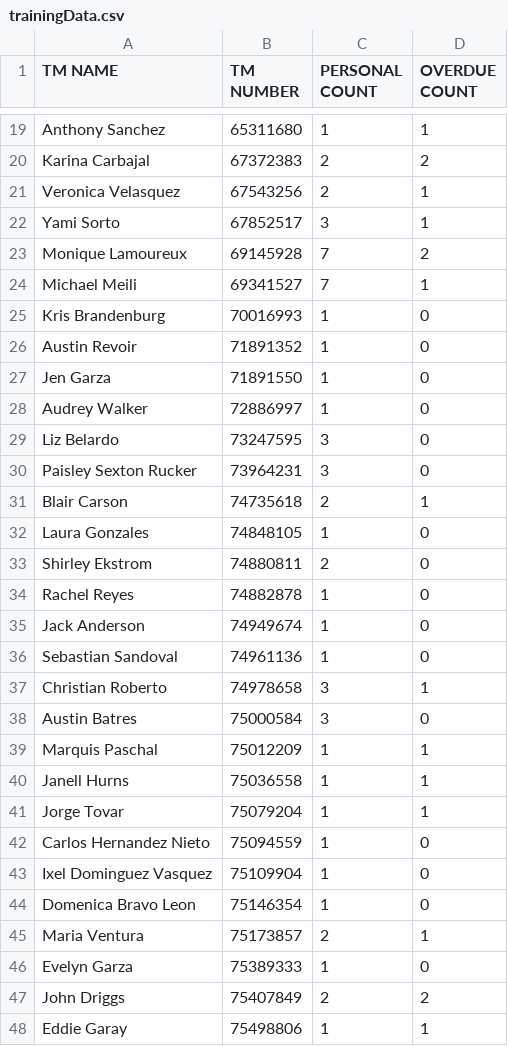
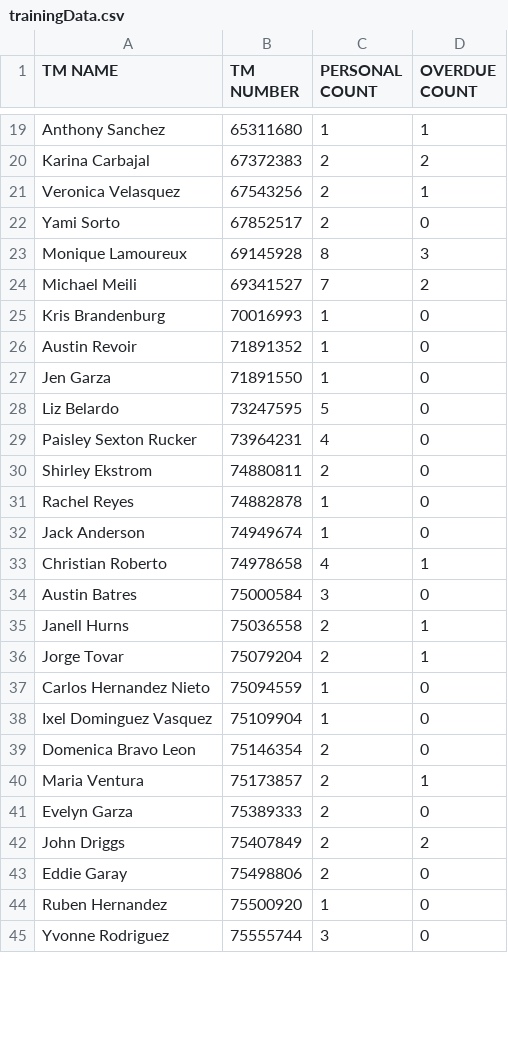
Before and after one commit to Alecay/break-schedules-builder, a CSV file: csvData/trainingData.csv, drawn as a sheet; only a part is shown, gaps mark what is left out; the diff covers the shown part only.

Commit message:
Updated Data

```diff
--- a/csvData/trainingData.csv
+++ b/csvData/trainingData.csv
@@ -21,5 +21,5 @@ Karina Carbajal,67372383,2,2
 Veronica Velasquez,67543256,2,1
-Yami Sorto,67852517,3,1
-Monique Lamoureux,69145928,7,2
-Michael Meili,69341527,7,1
+Yami Sorto,67852517,2,0
+Monique Lamoureux,69145928,8,3
+Michael Meili,69341527,7,2
 Kris Brandenburg,70016993,1,0
@@ -27,7 +27,4 @@ Austin Revoir,71891352,1,0
 Jen Garza,71891550,1,0
-Audrey Walker,72886997,1,0
-Liz Belardo,73247595,3,0
-Paisley Sexton Rucker,73964231,3,0
-Blair Carson,74735618,2,1
-Laura Gonzales,74848105,1,0
+Liz Belardo,73247595,5,0
+Paisley Sexton Rucker,73964231,4,0
 Shirley Ekstrom,74880811,2,0
@@ -35,14 +32,14 @@ Rachel Reyes,74882878,1,0
 Jack Anderson,74949674,1,0
-Sebastian Sandoval,74961136,1,0
-Christian Roberto,74978658,3,1
+Christian Roberto,74978658,4,1
 Austin Batres,75000584,3,0
-Marquis Paschal,75012209,1,1
-Janell Hurns,75036558,1,1
-Jorge Tovar,75079204,1,1
+Janell Hurns,75036558,2,1
+Jorge Tovar,75079204,2,1
 Carlos Hernandez Nieto,75094559,1,0
 Ixel Dominguez Vasquez,75109904,1,0
-Domenica Bravo Leon,75146354,1,0
+Domenica Bravo Leon,75146354,2,0
 Maria Ventura,75173857,2,1
-Evelyn Garza,75389333,1,0
+Evelyn Garza,75389333,2,0
 John Driggs,75407849,2,2
-Eddie Garay,75498806,1,1
+Eddie Garay,75498806,2,0
+Ruben Hernandez,75500920,1,0
+Yvonne Rodriguez,75555744,3,0
```
Also changed, not shown: 10 added rows, 9 removed rows and 29 edited cells elsewhere in this file, 2 other files.
